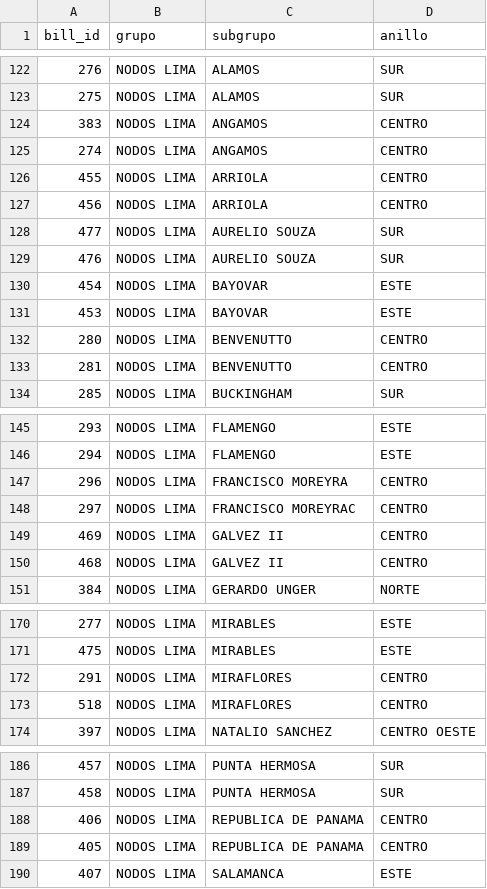
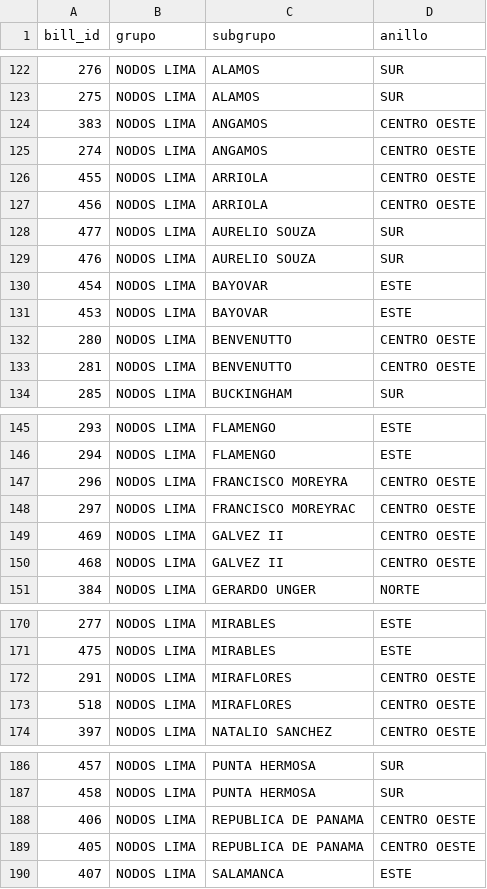
Before and after one commit to diego96mori/Traffic-Account, a CSV file: Backend/clasificacion.csv, drawn as a sheet; only a part is shown, gaps mark what is left out; the diff covers the shown part only.

Commit message:
CORRECION

```diff
--- a/Backend/clasificacion.csv
+++ b/Backend/clasificacion.csv
@@ -123,6 +123,6 @@ bill_id,grupo,subgrupo,anillo
 275,NODOS LIMA,ALAMOS,SUR
-383,NODOS LIMA,ANGAMOS,CENTRO
-274,NODOS LIMA,ANGAMOS,CENTRO
-455,NODOS LIMA,ARRIOLA,CENTRO
-456,NODOS LIMA,ARRIOLA,CENTRO
+383,NODOS LIMA,ANGAMOS,CENTRO OESTE
+274,NODOS LIMA,ANGAMOS,CENTRO OESTE
+455,NODOS LIMA,ARRIOLA,CENTRO OESTE
+456,NODOS LIMA,ARRIOLA,CENTRO OESTE
 477,NODOS LIMA,AURELIO SOUZA,SUR
@@ -131,4 +131,4 @@ bill_id,grupo,subgrupo,anillo
 453,NODOS LIMA,BAYOVAR,ESTE
-280,NODOS LIMA,BENVENUTTO,CENTRO
-281,NODOS LIMA,BENVENUTTO,CENTRO
+280,NODOS LIMA,BENVENUTTO,CENTRO OESTE
+281,NODOS LIMA,BENVENUTTO,CENTRO OESTE
 285,NODOS LIMA,BUCKINGHAM,SUR
@@ -146,6 +146,6 @@ bill_id,grupo,subgrupo,anillo
 294,NODOS LIMA,FLAMENGO,ESTE
-296,NODOS LIMA,FRANCISCO MOREYRA,CENTRO
-297,NODOS LIMA,FRANCISCO MOREYRAC,CENTRO
-469,NODOS LIMA,GALVEZ II,CENTRO
-468,NODOS LIMA,GALVEZ II,CENTRO
+296,NODOS LIMA,FRANCISCO MOREYRA,CENTRO OESTE
+297,NODOS LIMA,FRANCISCO MOREYRAC,CENTRO OESTE
+469,NODOS LIMA,GALVEZ II,CENTRO OESTE
+468,NODOS LIMA,GALVEZ II,CENTRO OESTE
 384,NODOS LIMA,GERARDO UNGER,NORTE
@@ -171,4 +171,4 @@ bill_id,grupo,subgrupo,anillo
 475,NODOS LIMA,MIRABLES,ESTE
-291,NODOS LIMA,MIRAFLORES,CENTRO
-518,NODOS LIMA,MIRAFLORES,CENTRO
+291,NODOS LIMA,MIRAFLORES,CENTRO OESTE
+518,NODOS LIMA,MIRAFLORES,CENTRO OESTE
 397,NODOS LIMA,NATALIO SANCHEZ,CENTRO OESTE
@@ -187,4 +187,4 @@ bill_id,grupo,subgrupo,anillo
 458,NODOS LIMA,PUNTA HERMOSA,SUR
-406,NODOS LIMA,REPUBLICA DE PANAMA,CENTRO
-405,NODOS LIMA,REPUBLICA DE PANAMA,CENTRO
+406,NODOS LIMA,REPUBLICA DE PANAMA,CENTRO OESTE
+405,NODOS LIMA,REPUBLICA DE PANAMA,CENTRO OESTE
 407,NODOS LIMA,SALAMANCA,ESTE
```
Also changed, not shown: 1 edited cell elsewhere in this file.
